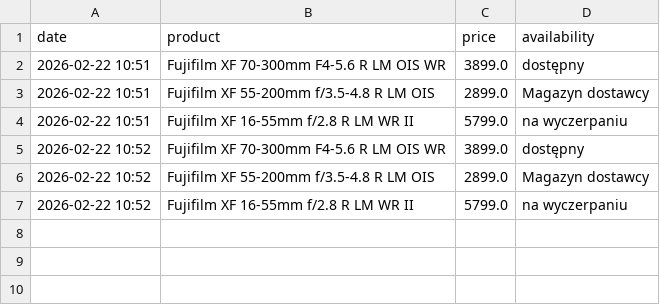
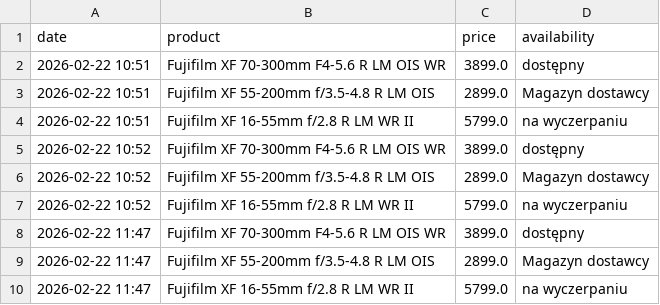
Before and after one commit to truecapehorn/VS-code, a CSV file: monitor_cen/price_history_foto.csv, drawn as a sheet; the diff names each change by its address in the sheet, - before the commit and + after, or states it on an @@ line.

Commit message:
zmiany w bazie danych

```diff
--- a/monitor_cen/price_history_foto.csv
+++ b/monitor_cen/price_history_foto.csv
+row 8: 2026-02-22 11:47 | Fujifilm XF 70-300mm F4-5.6 R LM OIS WR | 3899.0 | dostępny
+row 9: 2026-02-22 11:47 | Fujifilm XF 55-200mm f/3.5-4.8 R LM OIS | 2899.0 | Magazyn dostawcy
+row 10: 2026-02-22 11:47 | Fujifilm XF 16-55mm f/2.8 R LM WR II | 5799.0 | na wyczerpaniu
```
